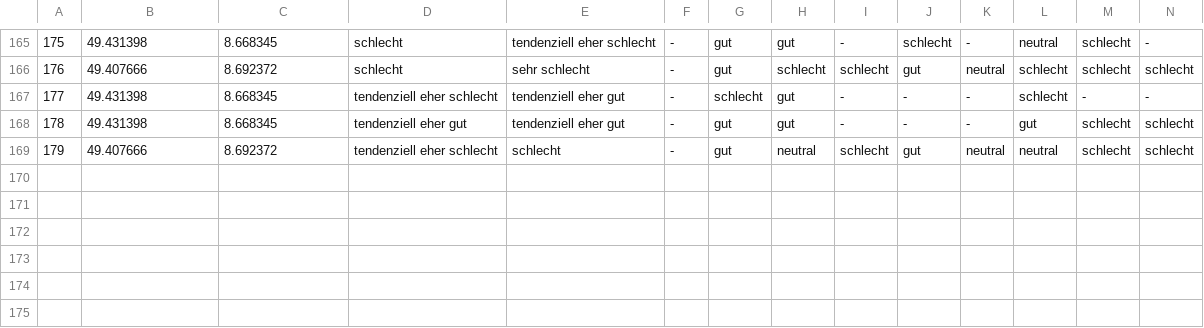
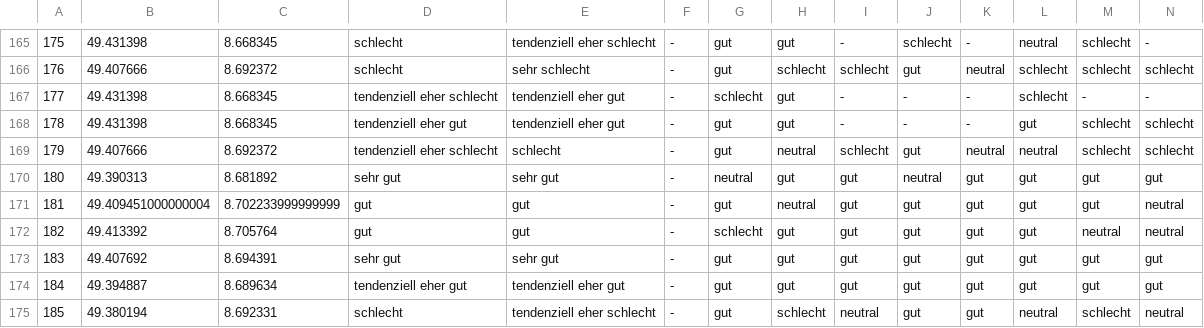
Before and after one commit to redfrexx/mobilemapping_hd, a CSV file: data/heidelberger_radwege_umfrage.csv, drawn as a sheet; only a part is shown, gaps mark what is left out; rows hold the shown columns only; the diff names each change by its address in the sheet, - before the commit and + after, or states it on an @@ line.

Commit message:
update data

```diff
--- a/data/heidelberger_radwege_umfrage.csv
+++ b/data/heidelberger_radwege_umfrage.csv
+row 170: 180 | 49.390313 | 8.681892 | sehr gut | sehr gut | - | neutral | gut | gut | neutral | gut | gut | gut | gut
+row 171: 181 | 49.409451000000004 | 8.702233999999999 | gut | gut | - | gut | neutral | gut | gut | gut | gut | gut | neutral
+row 172: 182 | 49.413392 | 8.705764 | gut | gut | - | schlecht | gut | gut | gut | gut | gut | neutral | neutral
+row 173: 183 | 49.407692 | 8.694391 | sehr gut | sehr gut | - | gut | gut | gut | gut | gut | gut | gut | gut
+row 174: 184 | 49.394887 | 8.689634 | tendenziell eher gut | tendenziell eher gut | - | gut | gut | gut | gut | gut | gut | gut | gut
+row 175: 185 | 49.380194 | 8.692331 | schlecht | tendenziell eher schlecht | - | gut | schlecht | neutral | gut | gut | neutral | schlecht | neutral
```
Also changed, not shown: 9 other files.
